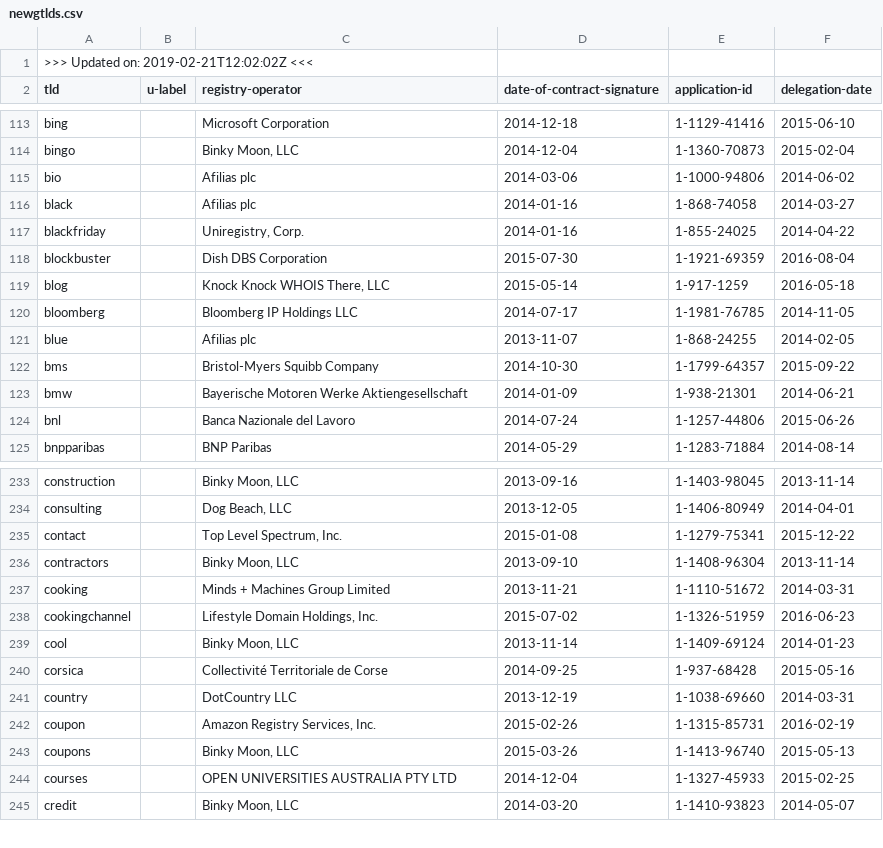
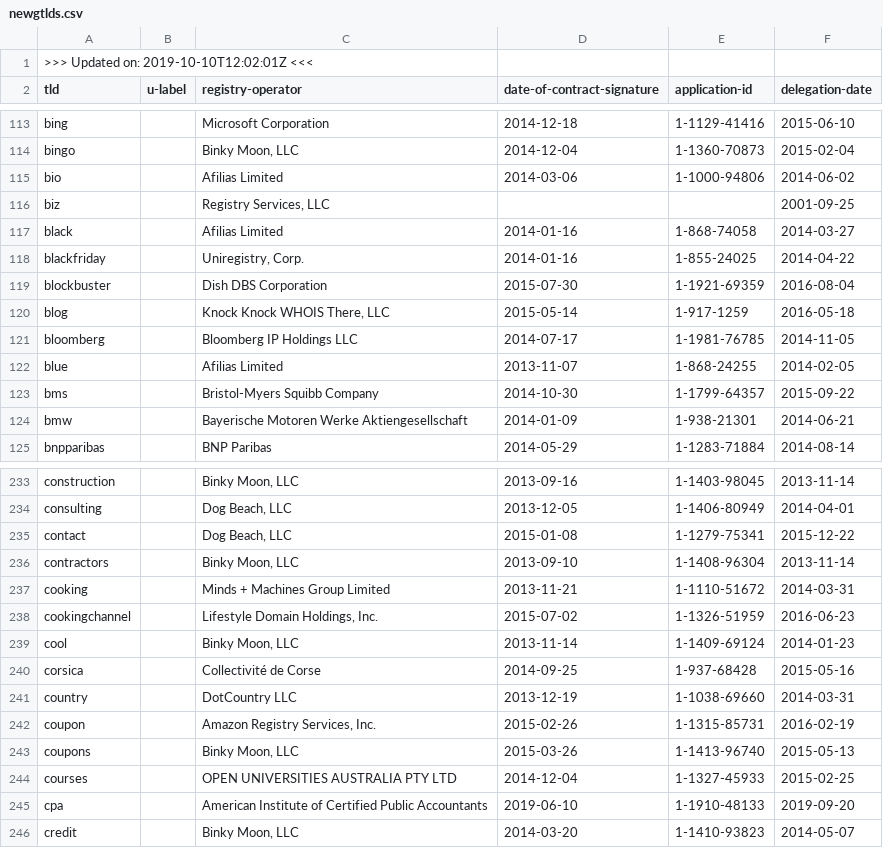
Before and after one commit to amazon-archives/certlint, a CSV file: data/newgtlds.csv, drawn as a sheet; only a part is shown, gaps mark what is left out; the diff covers the shown part only.

Commit message:
Update data files

```diff
--- a/data/newgtlds.csv
+++ b/data/newgtlds.csv
@@ -1,2 +1,2 @@
->>> Updated on: 2019-02-21T12:02:02Z <<<
+>>> Updated on: 2019-10-10T12:02:01Z <<<
 tld,u-label,registry-operator,date-of-contract-signature,application-id,delegation-date
@@ -114,4 +114,5 @@ bing,,"Microsoft Corporation",2014-12-18,1-1129-41416,2015-06-10
 bingo,,"Binky Moon, LLC",2014-12-04,1-1360-70873,2015-02-04
-bio,,"Afilias plc",2014-03-06,1-1000-94806,2014-06-02
-black,,"Afilias plc",2014-01-16,1-868-74058,2014-03-27
+bio,,"Afilias Limited",2014-03-06,1-1000-94806,2014-06-02
+biz,,"Registry Services, LLC",,,2001-09-25
+black,,"Afilias Limited",2014-01-16,1-868-74058,2014-03-27
 blackfriday,,"Uniregistry, Corp.",2014-01-16,1-855-24025,2014-04-22
@@ -120,6 +121,5 @@ blog,,"Knock Knock WHOIS There, LLC",2015-05-14,1-917-1259,2016-05-18
 bloomberg,,"Bloomberg IP Holdings LLC",2014-07-17,1-1981-76785,2014-11-05
-blue,,"Afilias plc",2013-11-07,1-868-24255,2014-02-05
+blue,,"Afilias Limited",2013-11-07,1-868-24255,2014-02-05
 bms,,"Bristol-Myers Squibb Company",2014-10-30,1-1799-64357,2015-09-22
 bmw,,"Bayerische Motoren Werke Aktiengesellschaft",2014-01-09,1-938-21301,2014-06-21
-bnl,,"Banca Nazionale del Lavoro",2014-07-24,1-1257-44806,2015-06-26
 bnpparibas,,"BNP Paribas",2014-05-29,1-1283-71884,2014-08-14
@@ -234,3 +234,3 @@ construction,,"Binky Moon, LLC",2013-09-16,1-1403-98045,2013-11-14
 consulting,,"Dog Beach, LLC",2013-12-05,1-1406-80949,2014-04-01
-contact,,"Top Level Spectrum, Inc.",2015-01-08,1-1279-75341,2015-12-22
+contact,,"Dog Beach, LLC",2015-01-08,1-1279-75341,2015-12-22
 contractors,,"Binky Moon, LLC",2013-09-10,1-1408-96304,2013-11-14
@@ -239,3 +239,3 @@ cookingchannel,,"Lifestyle Domain Holdings, Inc.",2015-07-02,1-1326-51959,2016-0
 cool,,"Binky Moon, LLC",2013-11-14,1-1409-69124,2014-01-23
-corsica,,"Collectivité Territoriale de Corse",2014-09-25,1-937-68428,2015-05-16
+corsica,,"Collectivité de Corse",2014-09-25,1-937-68428,2015-05-16
 country,,"DotCountry LLC",2013-12-19,1-1038-69660,2014-03-31
@@ -244,2 +244,3 @@ coupons,,"Binky Moon, LLC",2015-03-26,1-1413-96740,2015-05-13
 courses,,"OPEN UNIVERSITIES AUSTRALIA PTY LTD",2014-12-04,1-1327-45933,2015-02-25
+cpa,,"American Institute of Certified Public Accountants",2019-06-10,1-1910-48133,2019-09-20
 credit,,"Binky Moon, LLC",2014-03-20,1-1410-93823,2014-05-07
```
Also changed, not shown: 3 added rows, 7 removed rows and 26 edited cells elsewhere in this file, 2 other files.
